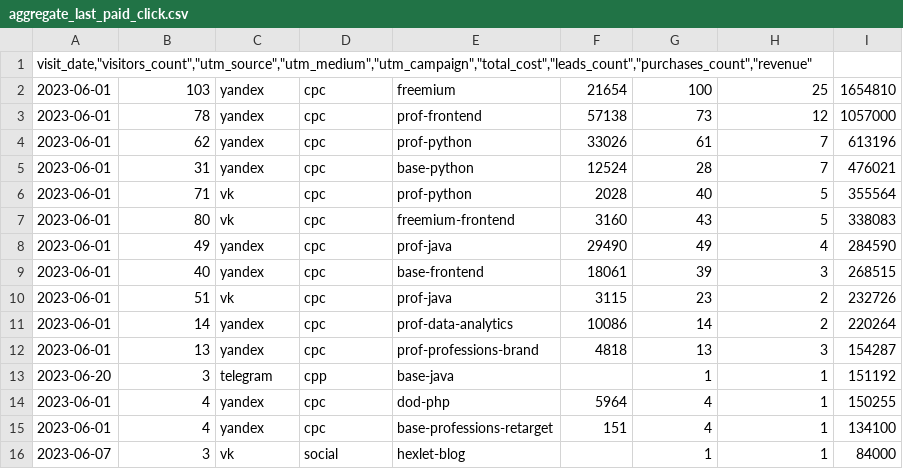
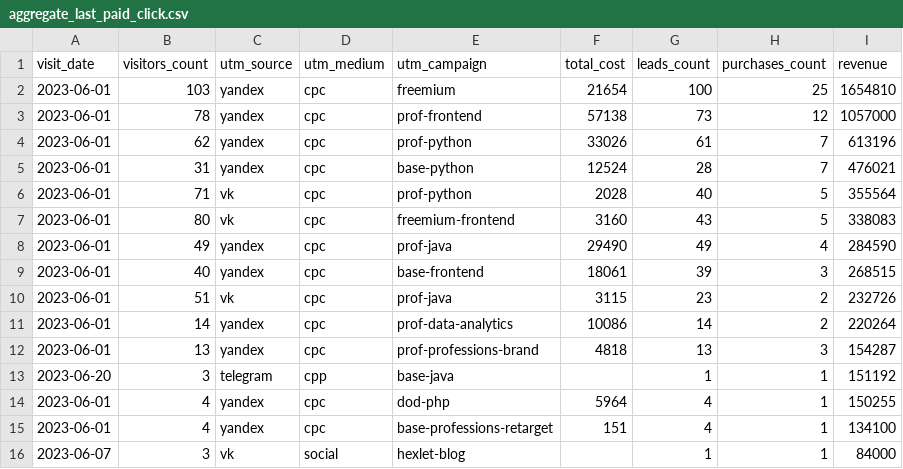
Before and after one commit to AnyaLV/data-analytics-project-96, a CSV file: aggregate_last_paid_click.csv, drawn as a sheet; removed rows and columns are numbered as before the commit, all else as after; the diff names each change by its address in the sheet, - before the commit and + after, or states it on an @@ line.

Commit message:
Update aggregate_last_paid_click.csv

```diff
--- a/aggregate_last_paid_click.csv
+++ b/aggregate_last_paid_click.csv
-row 1: visit_date,"visitors_count","utm_source","utm_medium","utm_campaign","total_cost","leads_count","purchases_count","revenue"
+row 1: visit_date | visitors_count | utm_source | utm_medium | utm_campaign | total_cost | leads_count | purchases_count | revenue
```
